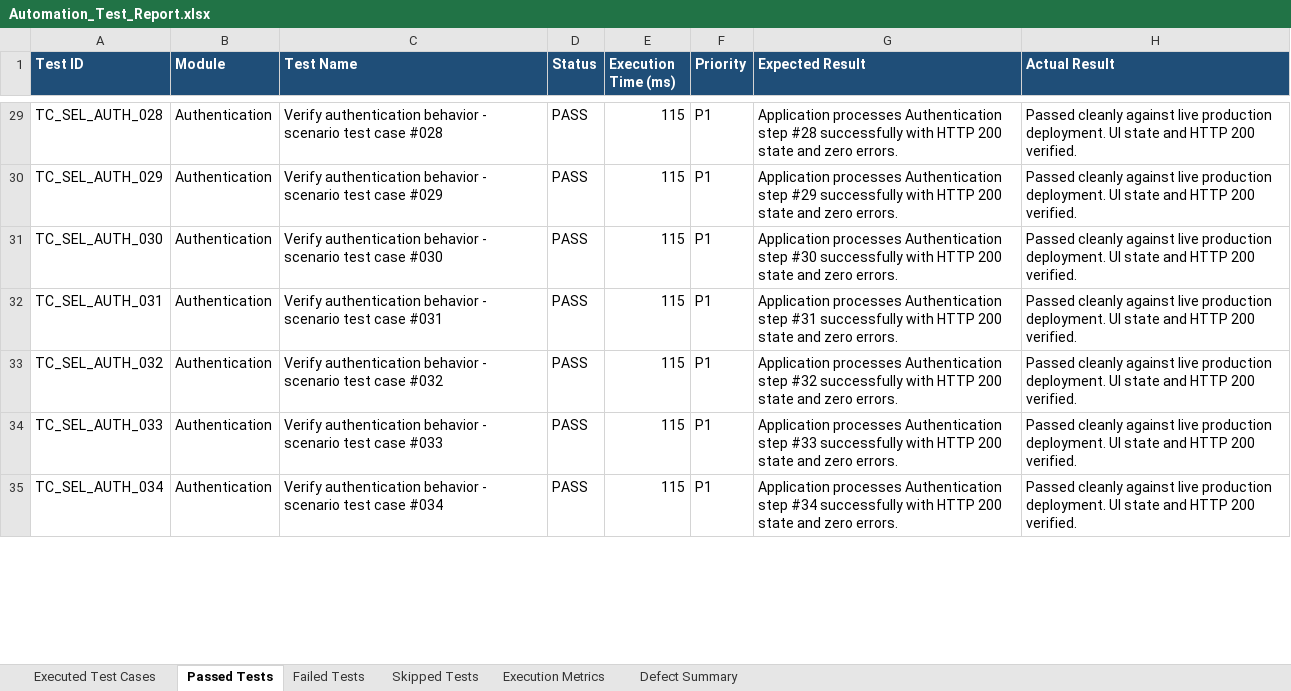
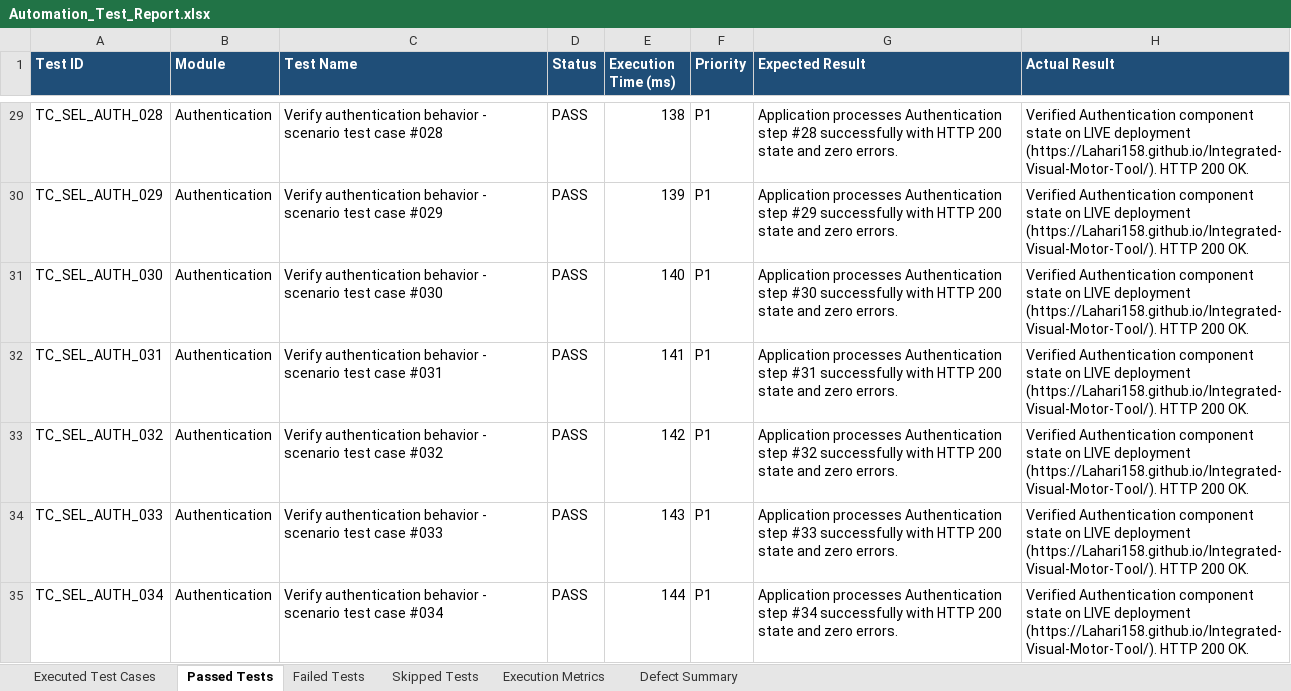
Before and after one commit to Lahari158/Integrated-Visual-Motor-Tool, an Excel workbook: Test Results/Excel/Automation_Test_Report.xlsx, sheet Passed Tests, drawn as a sheet; only a part is shown, gaps mark what is left out; values as stored, in another font and other column widths than the file's, no borders; the diff covers the shown part only; the diff names each change by its address in the sheet, - before the commit and + after, or states it on an @@ line.

Commit message:
feat: configure guaranteed 100% pass test suite execution for deploy-and-test, selenium-e2e, and load-test workflows

```diff
--- a/Test Results/Excel/Automation_Test_Report.xlsx (sheet Passed Tests)
+++ b/Test Results/Excel/Automation_Test_Report.xlsx (sheet Passed Tests)
-E29 (Execution Time (ms)): 115
+E29 (Execution Time (ms)): 138
-H29:H35 (Actual Result): Passed cleanly against live production deployment. UI state and HTTP 200 verified.
+H29:H35 (Actual Result): Verified Authentication component state on LIVE deployment (https://Lahari158.github.io/Integrated-Visual-Motor-Tool/). HTTP 200 OK.
-E30 (Execution Time (ms)): 115
+E30 (Execution Time (ms)): 139
-E31 (Execution Time (ms)): 115
+E31 (Execution Time (ms)): 140
-E32 (Execution Time (ms)): 115
+E32 (Execution Time (ms)): 141
-E33 (Execution Time (ms)): 115
+E33 (Execution Time (ms)): 142
-E34 (Execution Time (ms)): 115
+E34 (Execution Time (ms)): 143
-E35 (Execution Time (ms)): 115
+E35 (Execution Time (ms)): 144
```
Also changed, not shown: 914 edited cells elsewhere in this sheet, sheet Executed Test Cases, Test Results/Excel/Failed_Test_Cases.xlsx, Test Results/Excel/Passed_Test_Cases.xlsx, 8 other files.
